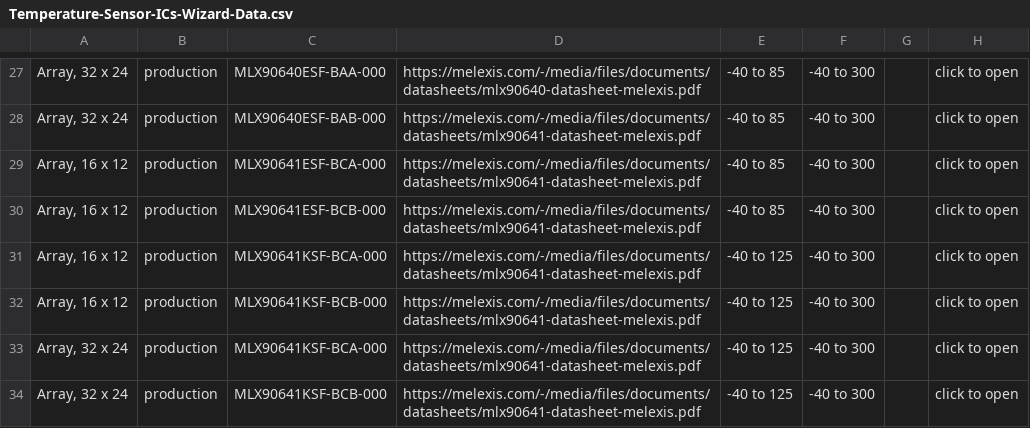
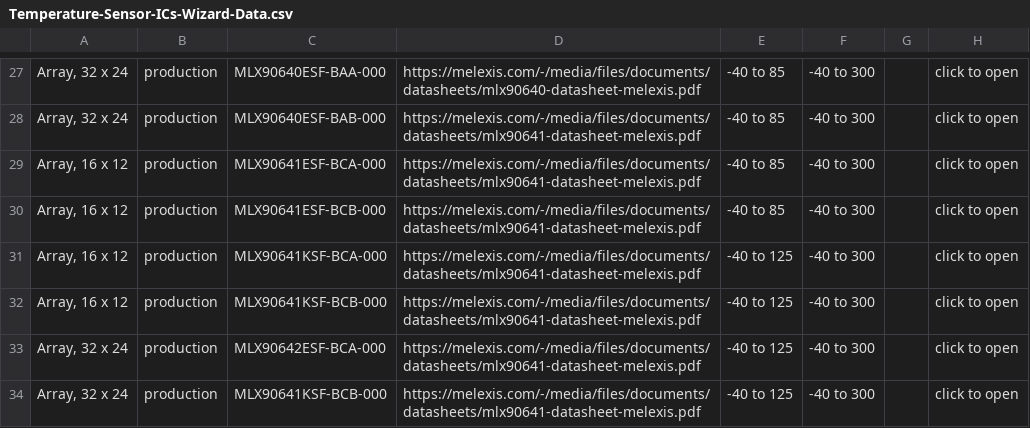
Before and after one commit to MelexisBC/Wizard--Temperature-Sensor-ICs-Data, a CSV file: Temperature-Sensor-ICs-Wizard-Data.csv, drawn as a sheet; only a part is shown, gaps mark what is left out; the diff names each change by its address in the sheet, - before the commit and + after, or states it on an @@ line.

Commit message:
Wizard - Temperature sensor ICs - Google sheet updated

```diff
--- a/Temperature-Sensor-ICs-Wizard-Data.csv
+++ b/Temperature-Sensor-ICs-Wizard-Data.csv
-C33: MLX90641KSF-BCA-000
+C33: MLX90642ESF-BCA-000
```
